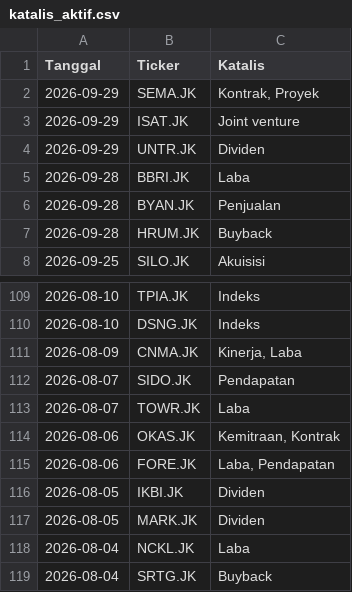
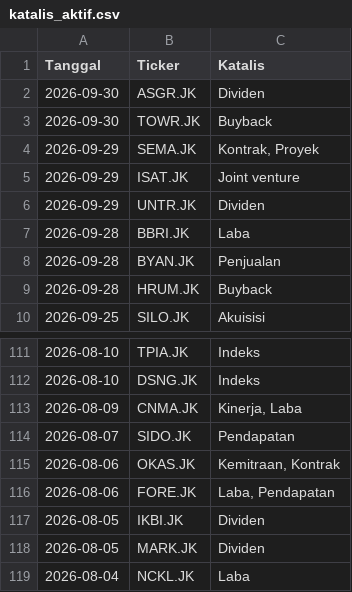
Before and after one commit to gpra19/hybrid-war-room, a CSV file: katalis_aktif.csv, drawn as a sheet; only a part is shown, gaps mark what is left out; the shorter side is filled out with more unchanged rows; removed rows and columns are numbered as before the commit, all else as after; the diff names each change by its address in the sheet, - before the commit and + after, or states it on an @@ line.

Commit message:
Update intelijen fundamental harian

```diff
--- a/katalis_aktif.csv
+++ b/katalis_aktif.csv
+row 2: 2026-09-30 | ASGR.JK | Dividen
+row 3: 2026-09-30 | TOWR.JK | Buyback
-row 113: 2026-08-07 | TOWR.JK | Laba
```
